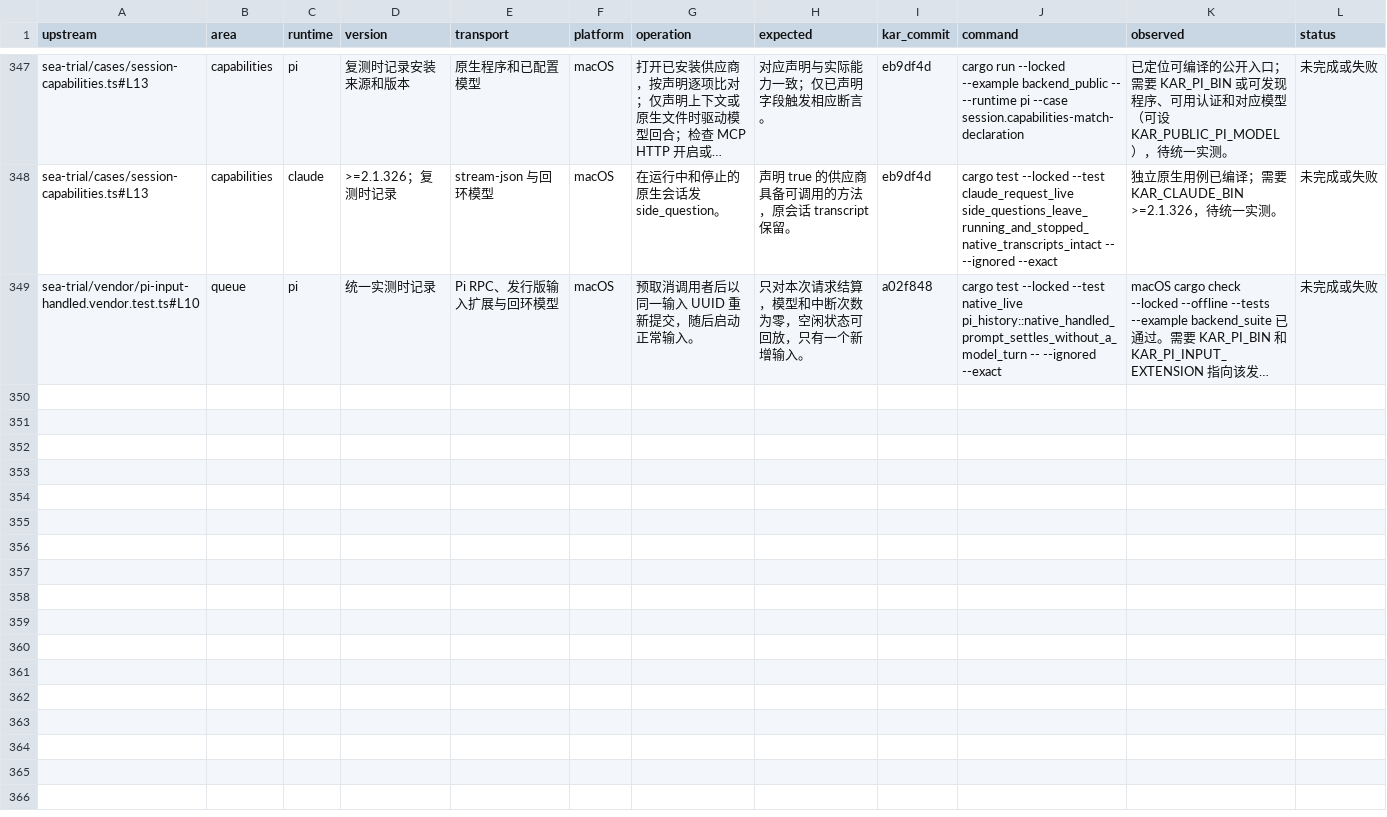
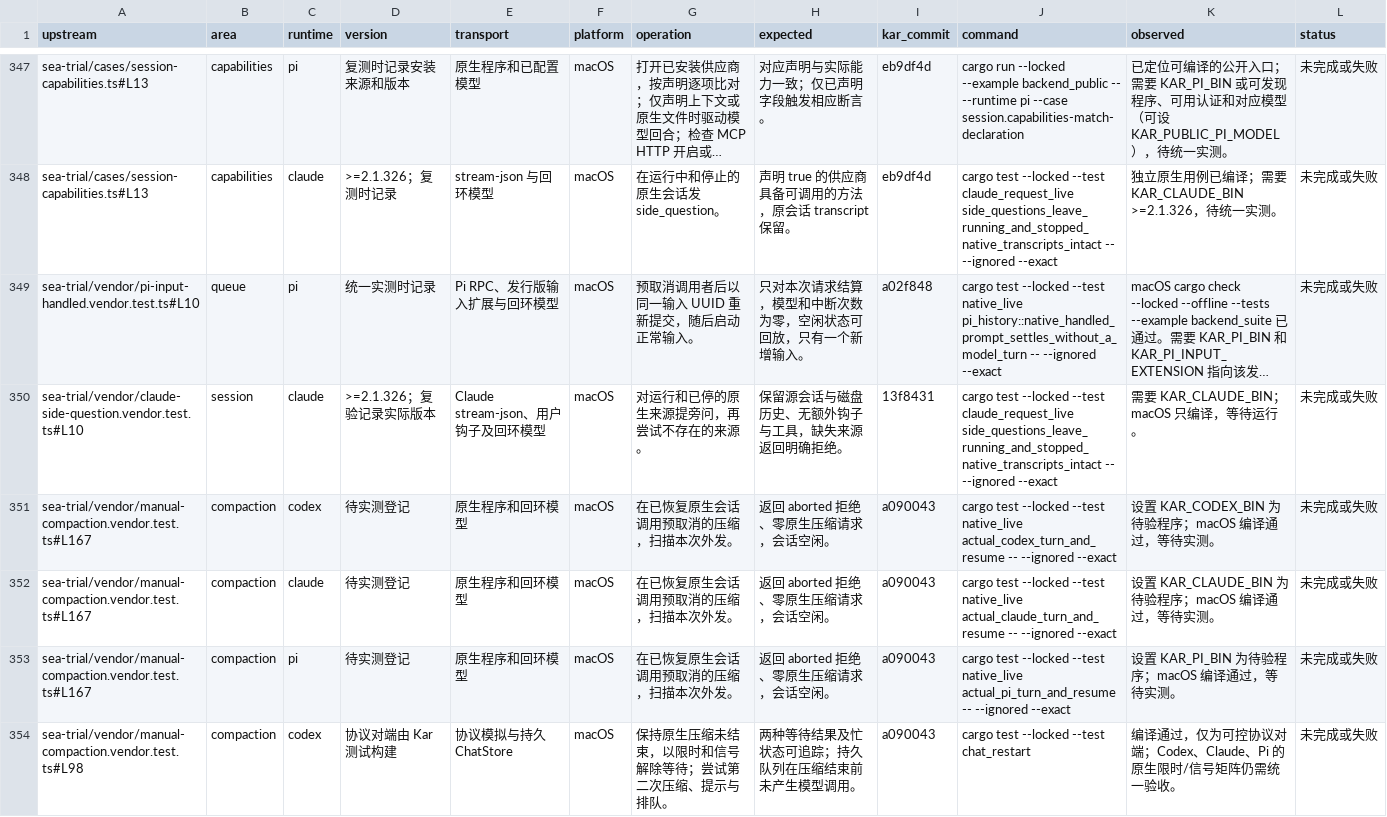
Before and after one commit to kense-labs/Kar, a TSV file: docs/backend-evidence.tsv, drawn as a sheet; only a part is shown, gaps mark what is left out; long unchanged cells end in …; the diff names each change by its address in the sheet, - before the commit and + after, or states it on an @@ line.

Commit message:
Index exact session SDK fields and Claude side-question and compaction assertions

```diff
--- a/docs/backend-evidence.tsv
+++ b/docs/backend-evidence.tsv
+row 350: sea-trial/vendor/claude-side-question.vendor.test.ts#L10 | session | claude | >=2.1.326；复验记录实际版本 | Claude stream-json、用户钩子及回环模型 | macOS | 对运行和已停的原生来源提旁问，再尝试不存在的来源。 | 保留源会话与磁盘历史、无额外钩子与工具，缺失来源返回明确拒绝。 | 13f8431 | cargo test --locked --test claude_request_live side_questions_leave_running_and_stopped_native_transcripts_intact -- --ignored --exact | 需要 KAR_CLAUDE_BIN；macOS 只编译，等待运行。 | 未完成或失败
+row 351: sea-trial/vendor/manual-compaction.vendor.test.ts#L167 | compaction | codex | 待实测登记 | 原生程序和回环模型 | macOS | 在已恢复原生会话调用预取消的压缩，扫描本次外发。 | 返回 aborted 拒绝、零原生压缩请求，会话空闲。 | a090043 | cargo test --locked --test native_live actual_codex_turn_and_resume -- --ignored --exact | 设置 KAR_CODEX_BIN 为待验程序；macOS 编译通过，等待实测。 | 未完成或失败
+row 352: sea-trial/vendor/manual-compaction.vendor.test.ts#L167 | compaction | claude | 待实测登记 | 原生程序和回环模型 | macOS | 在已恢复原生会话调用预取消的压缩，扫描本次外发。 | 返回 aborted 拒绝、零原生压缩请求，会话空闲。 | a090043 | cargo test --locked --test native_live actual_claude_turn_and_resume -- --ignored --exact | 设置 KAR_CLAUDE_BIN 为待验程序；macOS 编译通过，等待实测。 | 未完成或失败
+row 353: sea-trial/vendor/manual-compaction.vendor.test.ts#L167 | compaction | pi | 待实测登记 | 原生程序和回环模型 | macOS | 在已恢复原生会话调用预取消的压缩，扫描本次外发。 | 返回 aborted 拒绝、零原生压缩请求，会话空闲。 | a090043 | cargo test --locked --test native_live actual_pi_turn_and_resume -- --ignored --exact | 设置 KAR_PI_BIN 为待验程序；macOS 编译通过，等待实测。 | 未完成或失败
+row 354: sea-trial/vendor/manual-compaction.vendor.test.ts#L98 | compaction | codex | 协议对端由 Kar 测试构建 | 协议模拟与持久 ChatStore | macOS | 保持原生压缩未结束，以限时和信号解除等待；尝试第二次压缩、提示与排队。 | 两种等待结果及忙状态可追踪；持久队列在压缩结束前未产生模型调用。 | a090043 | cargo test --locked --test chat_restart | 编译通过，仅为可控协议对端；Codex、Claude、Pi 的原生限时/信号矩阵仍需统一验收。 | 未完成或失败
```
Also changed, not shown: 2 other files.
